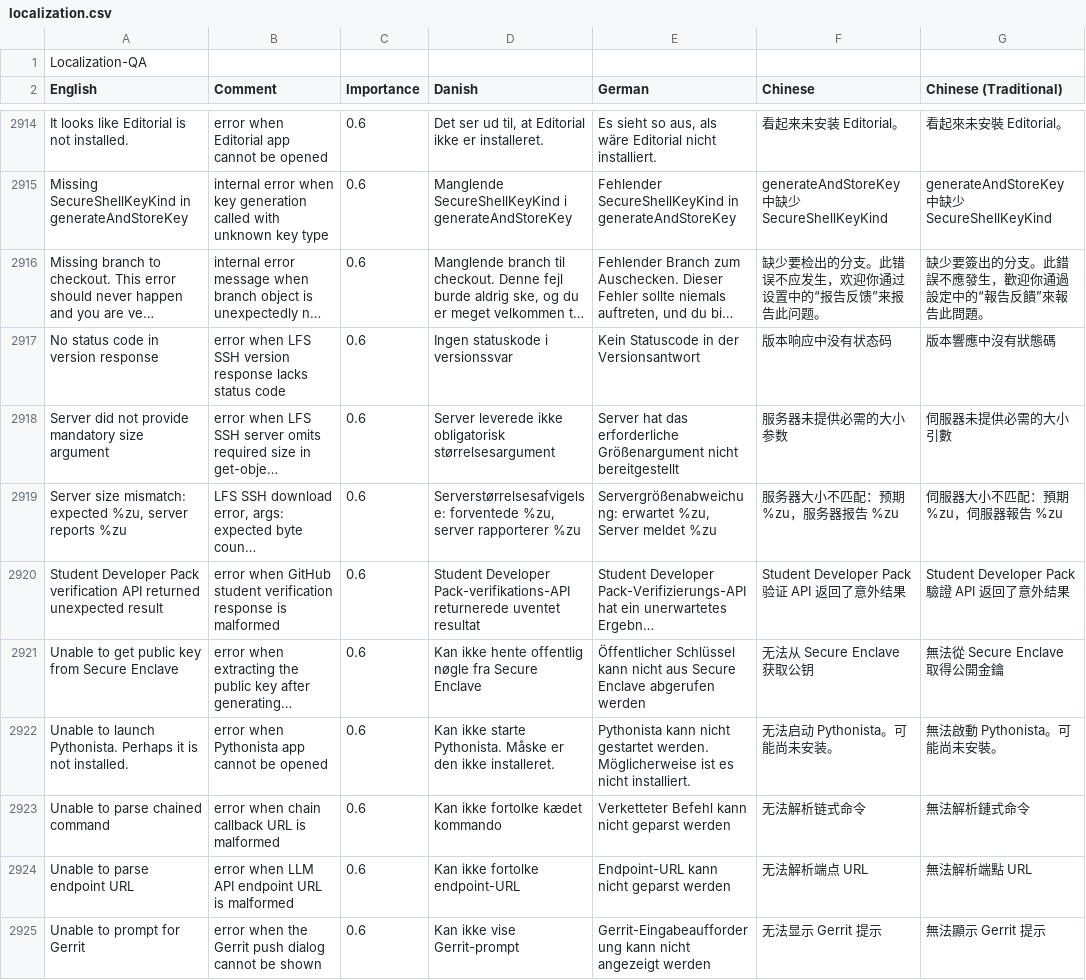
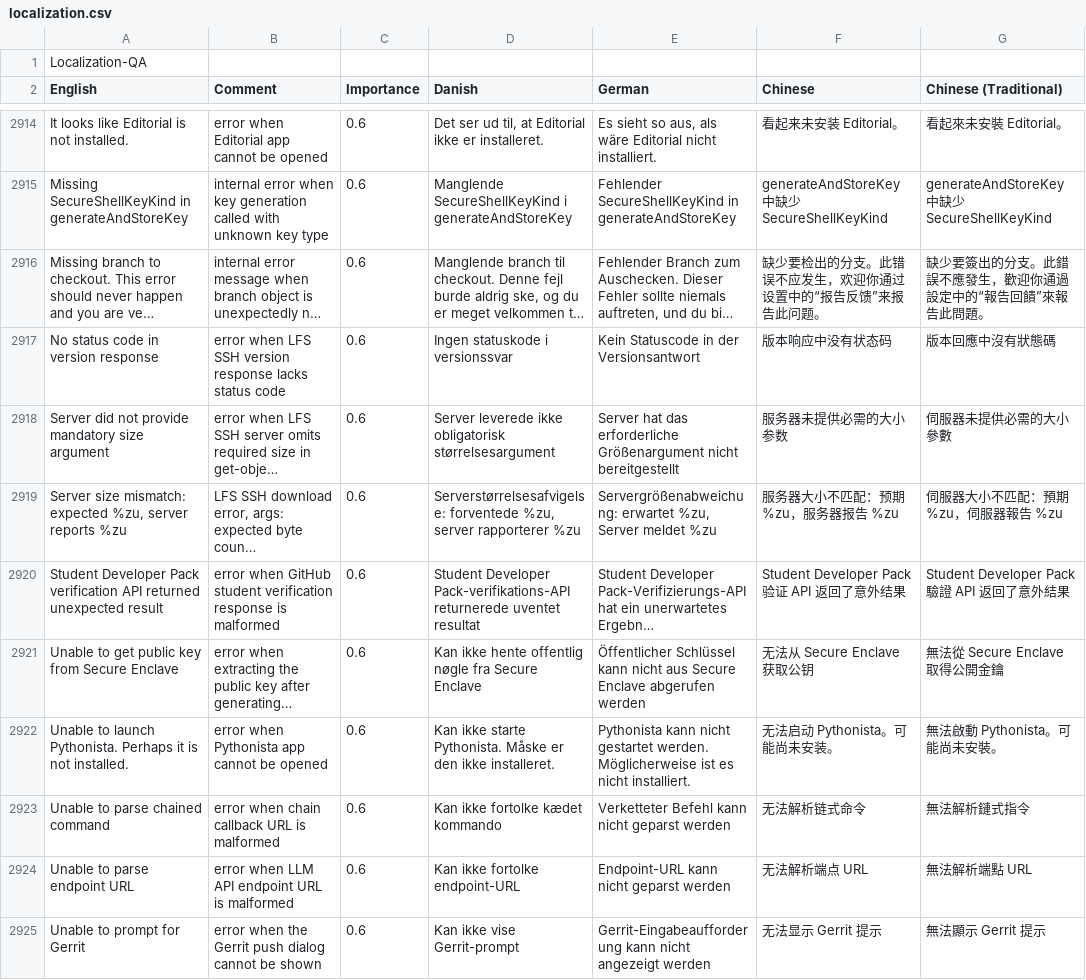
Before and after one commit to elvisdragonmao/working-copy-i18n-zh, a CSV file: localization.csv, drawn as a sheet; only a part is shown, gaps mark what is left out; long unchanged cells end in …; the diff covers the shown part only; the diff names each change by its address in the sheet, - before the commit and + after, or states it on an @@ line.

Commit message:
localization: update traditional terminology

```diff
--- a/localization.csv
+++ b/localization.csv
-G2916 (Chinese (Traditional)): 缺少要簽出的分支。此錯誤不應發生，歡迎你通過設定中的“報告反饋”來報告此問題。
+G2916 (Chinese (Traditional)): 缺少要簽出的分支。此錯誤不應發生，歡迎你通過設定中的“報告回饋”來報告此問題。
-G2917 (Chinese (Traditional)): 版本響應中沒有狀態碼
+G2917 (Chinese (Traditional)): 版本回應中沒有狀態碼
-G2918 (Chinese (Traditional)): 伺服器未提供必需的大小引數
+G2918 (Chinese (Traditional)): 伺服器未提供必需的大小參數
-G2923 (Chinese (Traditional)): 無法解析鏈式命令
+G2923 (Chinese (Traditional)): 無法解析鏈式指令
```
Also changed, not shown: 138 edited cells elsewhere in this file, 1 other file.
